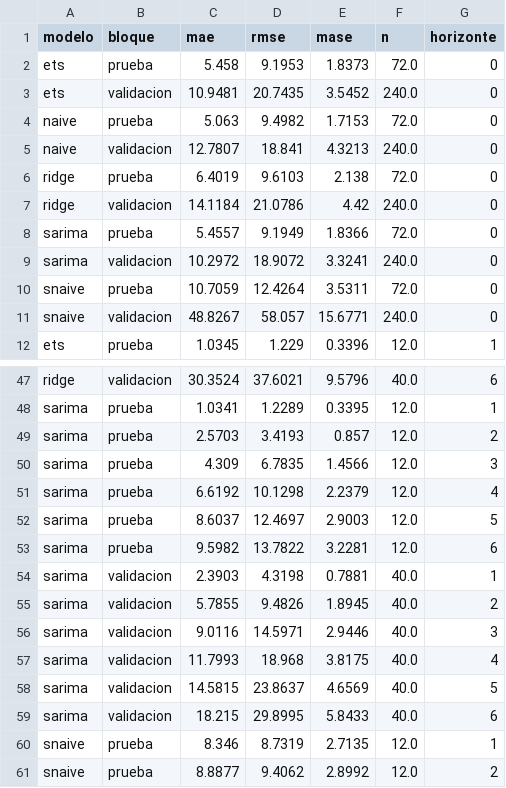
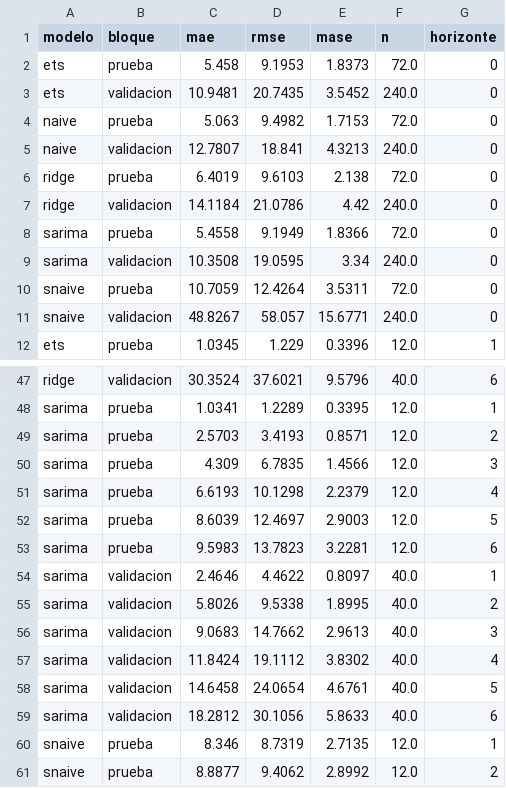
Before and after one commit to camilo1503/agroinsumos-pronostico, a CSV file: reports/metricas.csv, drawn as a sheet; only a part is shown, gaps mark what is left out.

```diff
--- a/reports/metricas.csv
+++ b/reports/metricas.csv
@@ -7,4 +7,4 @@ ridge,prueba,6.4019,9.6103,2.138,72.0,0
 ridge,validacion,14.1184,21.0786,4.42,240.0,0
-sarima,prueba,5.4557,9.1949,1.8366,72.0,0
-sarima,validacion,10.2972,18.9072,3.3241,240.0,0
+sarima,prueba,5.4558,9.1949,1.8366,72.0,0
+sarima,validacion,10.3508,19.0595,3.34,240.0,0
 snaive,prueba,10.7059,12.4264,3.5311,72.0,0
@@ -48,13 +48,13 @@ ridge,validacion,30.3524,37.6021,9.5796,40.0,6
 sarima,prueba,1.0341,1.2289,0.3395,12.0,1
-sarima,prueba,2.5703,3.4193,0.857,12.0,2
+sarima,prueba,2.5703,3.4193,0.8571,12.0,2
 sarima,prueba,4.309,6.7835,1.4566,12.0,3
-sarima,prueba,6.6192,10.1298,2.2379,12.0,4
-sarima,prueba,8.6037,12.4697,2.9003,12.0,5
-sarima,prueba,9.5982,13.7822,3.2281,12.0,6
-sarima,validacion,2.3903,4.3198,0.7881,40.0,1
-sarima,validacion,5.7855,9.4826,1.8945,40.0,2
-sarima,validacion,9.0116,14.5971,2.9446,40.0,3
-sarima,validacion,11.7993,18.968,3.8175,40.0,4
-sarima,validacion,14.5815,23.8637,4.6569,40.0,5
-sarima,validacion,18.215,29.8995,5.8433,40.0,6
+sarima,prueba,6.6193,10.1298,2.2379,12.0,4
+sarima,prueba,8.6039,12.4697,2.9003,12.0,5
+sarima,prueba,9.5983,13.7823,3.2281,12.0,6
+sarima,validacion,2.4646,4.4622,0.8097,40.0,1
+sarima,validacion,5.8026,9.5338,1.8995,40.0,2
+sarima,validacion,9.0683,14.7662,2.9613,40.0,3
+sarima,validacion,11.8424,19.1112,3.8302,40.0,4
+sarima,validacion,14.6458,24.0654,4.6761,40.0,5
+sarima,validacion,18.2812,30.1056,5.8633,40.0,6
 snaive,prueba,8.346,8.7319,2.7135,12.0,1
```
Also changed, not shown: data/processed/producto_pronostico.csv, data/processed/producto_resumen.csv, 5 other files.
